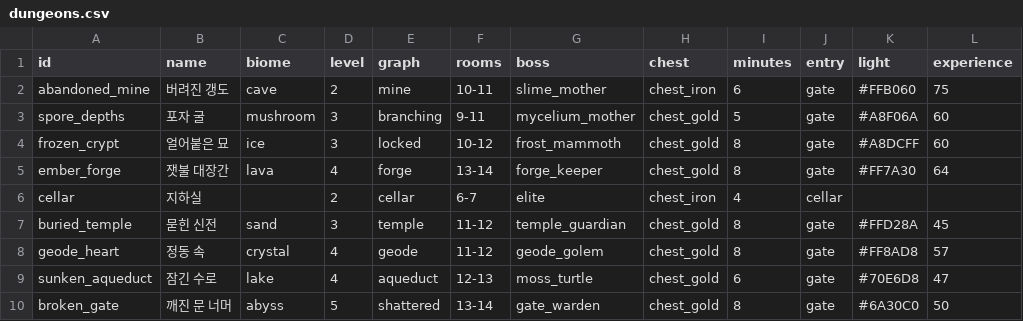
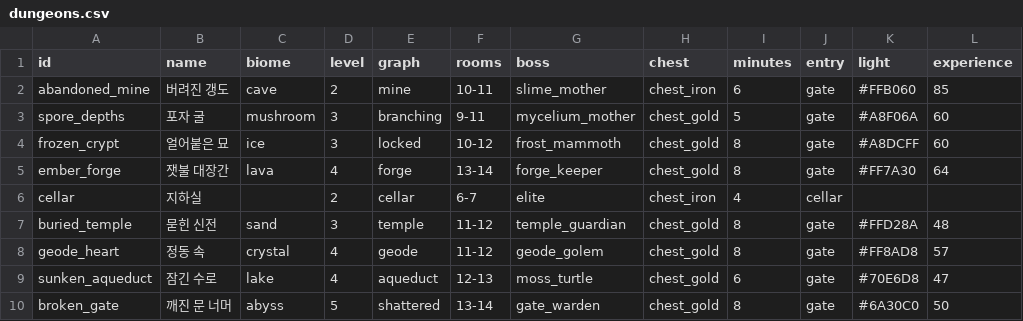
Before and after one commit to LeArc6910/pray-to, a CSV file: Assets/_Project/Data/World/dungeons.csv, drawn as a sheet.

Commit message:
Scale dungeon packs for a party and let the dungeon and room sims run two bots
Work in progress for package B5a: dungeon monsters get more health and
experience per extra player, --fight --rooms takes --players, --dungeon
and --fight --rooms take --reaction, and the mine and the temple give a
larger share of experience so a solo run gives at least the field's rate.

```diff
--- a/Assets/_Project/Data/World/dungeons.csv
+++ b/Assets/_Project/Data/World/dungeons.csv
@@ -1,3 +1,3 @@
 id,name,biome,level,graph,rooms,boss,chest,minutes,entry,light,experience
-abandoned_mine,버려진 갱도,cave,2,mine,10-11,slime_mother,chest_iron,6,gate,#FFB060,75
+abandoned_mine,버려진 갱도,cave,2,mine,10-11,slime_mother,chest_iron,6,gate,#FFB060,85
 spore_depths,포자 굴,mushroom,3,branching,9-11,mycelium_mother,chest_gold,5,gate,#A8F06A,60
@@ -6,3 +6,3 @@ ember_forge,잿불 대장간,lava,4,forge,13-14,forge_keeper,chest_gold,8,gate,#
 cellar,지하실,,2,cellar,6-7,elite,chest_iron,4,cellar,,
-buried_temple,묻힌 신전,sand,3,temple,11-12,temple_guardian,chest_gold,8,gate,#FFD28A,45
+buried_temple,묻힌 신전,sand,3,temple,11-12,temple_guardian,chest_gold,8,gate,#FFD28A,48
 geode_heart,정동 속,crystal,4,geode,11-12,geode_golem,chest_gold,8,gate,#FF8AD8,57
```
Also changed, not shown: 7 other files.
